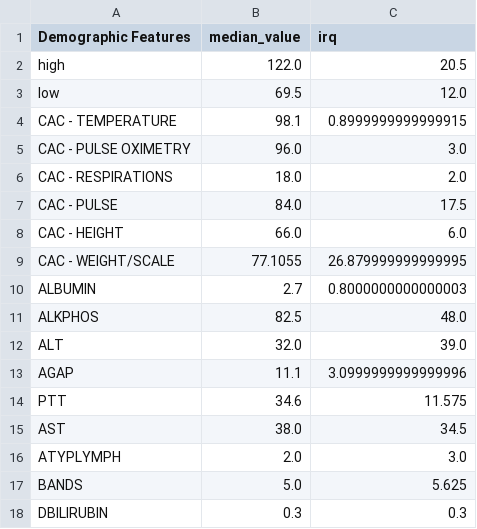
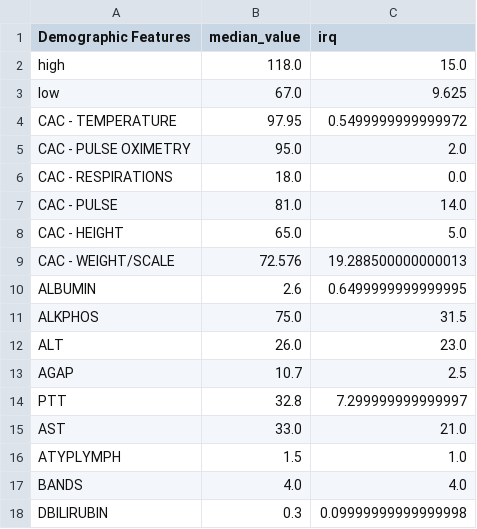
Before and after one commit to Tingyiwanyan/Contrastive_Learning_For_Covid, a CSV file: median_demo.csv, drawn as a sheet; only a part is shown; the diff covers the shown part only.

Commit message:
add data

```diff
--- a/median_demo.csv
+++ b/median_demo.csv
@@ -1,18 +1,18 @@
 Demographic Features,median_value,irq
-high,122.0,20.5
-low,69.5,12.0
-CAC - TEMPERATURE,98.1,0.8999999999999915
-CAC - PULSE OXIMETRY,96.0,3.0
-CAC - RESPIRATIONS,18.0,2.0
-CAC - PULSE,84.0,17.5
-CAC - HEIGHT,66.0,6.0
-CAC - WEIGHT/SCALE,77.1055,26.879999999999995
-ALBUMIN,2.7,0.8000000000000003
-ALKPHOS,82.5,48.0
-ALT,32.0,39.0
-AGAP,11.1,3.0999999999999996
-PTT,34.6,11.575
-AST,38.0,34.5
-ATYPLYMPH,2.0,3.0
-BANDS,5.0,5.625
-DBILIRUBIN,0.3,0.3
+high,118.0,15.0
+low,67.0,9.625
+CAC - TEMPERATURE,97.95,0.5499999999999972
+CAC - PULSE OXIMETRY,95.0,2.0
+CAC - RESPIRATIONS,18.0,0.0
+CAC - PULSE,81.0,14.0
+CAC - HEIGHT,65.0,5.0
+CAC - WEIGHT/SCALE,72.576,19.288500000000013
+ALBUMIN,2.6,0.6499999999999995
+ALKPHOS,75.0,31.5
+ALT,26.0,23.0
+AGAP,10.7,2.5
+PTT,32.8,7.299999999999997
+AST,33.0,21.0
+ATYPLYMPH,1.5,1.0
+BANDS,4.0,4.0
+DBILIRUBIN,0.3,0.09999999999999998
```
Also changed, not shown: 92 edited cells elsewhere in this file.
